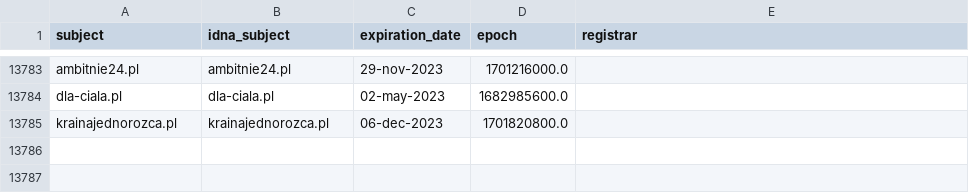
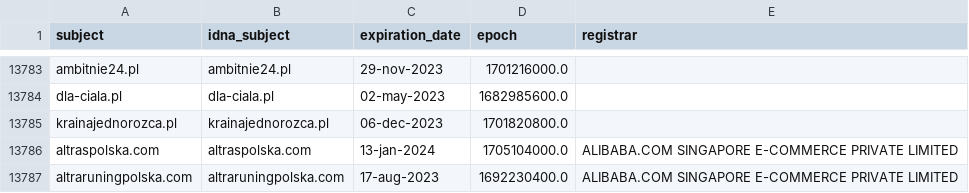
Before and after one commit to dead-hosts/KADhosts_git_azet12, a CSV file: .pyfunceble/whois.csv, drawn as a sheet; only a part is shown, gaps mark what is left out; the diff names each change by its address in the sheet, - before the commit and + after, or states it on an @@ line.

```diff
--- a/.pyfunceble/whois.csv
+++ b/.pyfunceble/whois.csv
+row 13786: altraspolska.com | altraspolska.com | 13-jan-2024 | 1705104000.0 | ALIBABA.COM SINGAPORE E-COMMERCE PRIVATE LIMITED
+row 13787: altraruningpolska.com | altraruningpolska.com | 17-aug-2023 | 1692230400.0 | ALIBABA.COM SINGAPORE E-COMMERCE PRIVATE LIMITED
```
Also changed, not shown: 8 other files.
